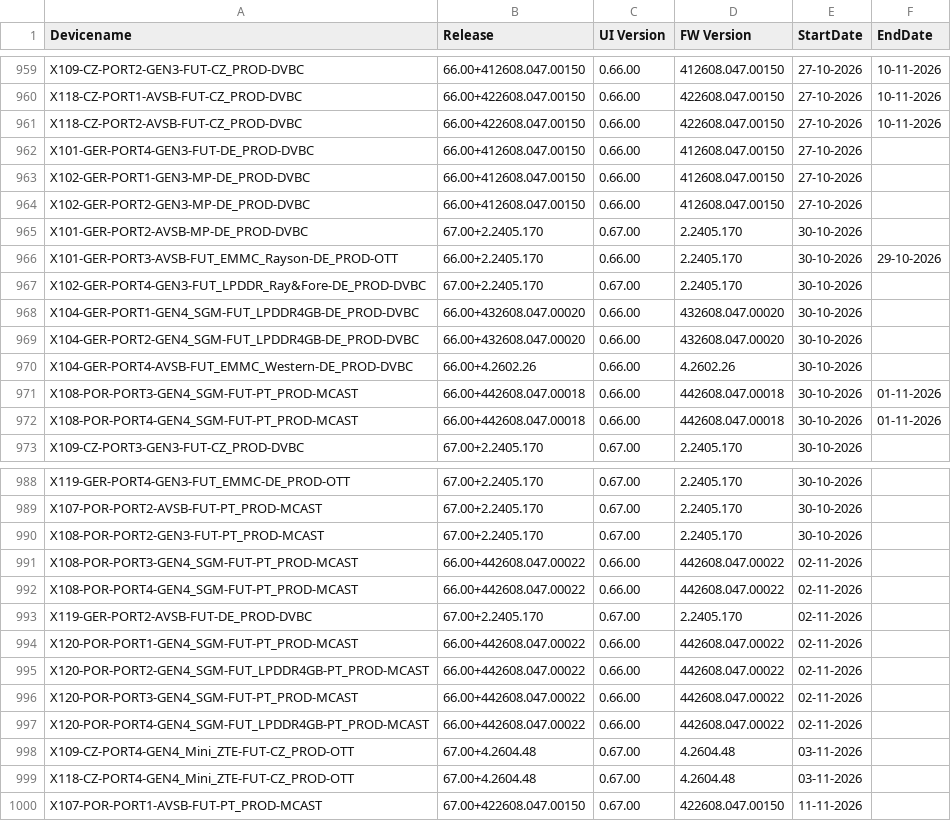
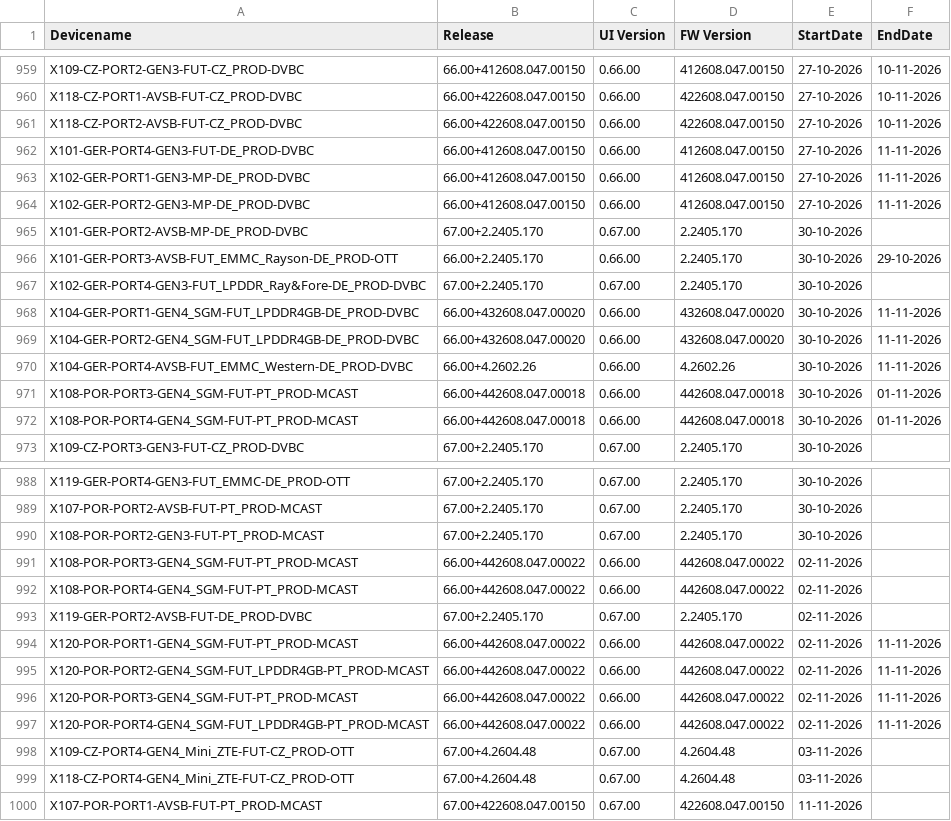
Before and after one commit to VFTV-Testing/VCOEQA-Utilities, a CSV file: DeviceInformation_Utility/Android_Device_Utility.csv, drawn as a sheet; only a part is shown, gaps mark what is left out; the diff covers the shown part only.

```diff
--- a/DeviceInformation_Utility/Android_Device_Utility.csv
+++ b/DeviceInformation_Utility/Android_Device_Utility.csv
@@ -961,5 +961,5 @@ X118-CZ-PORT1-AVSB-FUT-CZ_PROD-DVBC,66.00+422608.047.00150,0.66.00,422608.047.00
 X118-CZ-PORT2-AVSB-FUT-CZ_PROD-DVBC,66.00+422608.047.00150,0.66.00,422608.047.00150,27-10-2026,10-11-2026
-X101-GER-PORT4-GEN3-FUT-DE_PROD-DVBC,66.00+412608.047.00150,0.66.00,412608.047.00150,27-10-2026,
-X102-GER-PORT1-GEN3-MP-DE_PROD-DVBC,66.00+412608.047.00150,0.66.00,412608.047.00150,27-10-2026,
-X102-GER-PORT2-GEN3-MP-DE_PROD-DVBC,66.00+412608.047.00150,0.66.00,412608.047.00150,27-10-2026,
+X101-GER-PORT4-GEN3-FUT-DE_PROD-DVBC,66.00+412608.047.00150,0.66.00,412608.047.00150,27-10-2026,11-11-2026
+X102-GER-PORT1-GEN3-MP-DE_PROD-DVBC,66.00+412608.047.00150,0.66.00,412608.047.00150,27-10-2026,11-11-2026
+X102-GER-PORT2-GEN3-MP-DE_PROD-DVBC,66.00+412608.047.00150,0.66.00,412608.047.00150,27-10-2026,11-11-2026
 X101-GER-PORT2-AVSB-MP-DE_PROD-DVBC,67.00+2.2405.170,0.67.00,2.2405.170,30-10-2026,
@@ -967,5 +967,5 @@ X101-GER-PORT3-AVSB-FUT_EMMC_Rayson-DE_PROD-OTT,66.00+2.2405.170,0.66.00,2.2405.
 X102-GER-PORT4-GEN3-FUT_LPDDR_Ray&Fore-DE_PROD-DVBC,67.00+2.2405.170,0.67.00,2.2405.170,30-10-2026,
-X104-GER-PORT1-GEN4_SGM-FUT_LPDDR4GB-DE_PROD-DVBC,66.00+432608.047.00020,0.66.00,432608.047.00020,30-10-2026,
-X104-GER-PORT2-GEN4_SGM-FUT_LPDDR4GB-DE_PROD-DVBC,66.00+432608.047.00020,0.66.00,432608.047.00020,30-10-2026,
-X104-GER-PORT4-AVSB-FUT_EMMC_Western-DE_PROD-DVBC,66.00+4.2602.26,0.66.00,4.2602.26,30-10-2026,
+X104-GER-PORT1-GEN4_SGM-FUT_LPDDR4GB-DE_PROD-DVBC,66.00+432608.047.00020,0.66.00,432608.047.00020,30-10-2026,11-11-2026
+X104-GER-PORT2-GEN4_SGM-FUT_LPDDR4GB-DE_PROD-DVBC,66.00+432608.047.00020,0.66.00,432608.047.00020,30-10-2026,11-11-2026
+X104-GER-PORT4-AVSB-FUT_EMMC_Western-DE_PROD-DVBC,66.00+4.2602.26,0.66.00,4.2602.26,30-10-2026,11-11-2026
 X108-POR-PORT3-GEN4_SGM-FUT-PT_PROD-MCAST,66.00+442608.047.00018,0.66.00,442608.047.00018,30-10-2026,01-11-2026
@@ -993,6 +993,6 @@ X108-POR-PORT4-GEN4_SGM-FUT-PT_PROD-MCAST,66.00+442608.047.00022,0.66.00,442608.
 X119-GER-PORT2-AVSB-FUT-DE_PROD-DVBC,67.00+2.2405.170,0.67.00,2.2405.170,02-11-2026,
-X120-POR-PORT1-GEN4_SGM-FUT-PT_PROD-MCAST,66.00+442608.047.00022,0.66.00,442608.047.00022,02-11-2026,
-X120-POR-PORT2-GEN4_SGM-FUT_LPDDR4GB-PT_PROD-MCAST,66.00+442608.047.00022,0.66.00,442608.047.00022,02-11-2026,
-X120-POR-PORT3-GEN4_SGM-FUT-PT_PROD-MCAST,66.00+442608.047.00022,0.66.00,442608.047.00022,02-11-2026,
-X120-POR-PORT4-GEN4_SGM-FUT_LPDDR4GB-PT_PROD-MCAST,66.00+442608.047.00022,0.66.00,442608.047.00022,02-11-2026,
+X120-POR-PORT1-GEN4_SGM-FUT-PT_PROD-MCAST,66.00+442608.047.00022,0.66.00,442608.047.00022,02-11-2026,11-11-2026
+X120-POR-PORT2-GEN4_SGM-FUT_LPDDR4GB-PT_PROD-MCAST,66.00+442608.047.00022,0.66.00,442608.047.00022,02-11-2026,11-11-2026
+X120-POR-PORT3-GEN4_SGM-FUT-PT_PROD-MCAST,66.00+442608.047.00022,0.66.00,442608.047.00022,02-11-2026,11-11-2026
+X120-POR-PORT4-GEN4_SGM-FUT_LPDDR4GB-PT_PROD-MCAST,66.00+442608.047.00022,0.66.00,442608.047.00022,02-11-2026,11-11-2026
 X109-CZ-PORT4-GEN4_Mini_ZTE-FUT-CZ_PROD-OTT,67.00+4.2604.48,0.67.00,4.2604.48,03-11-2026,
```
Also changed, not shown: 32 added rows and 22 edited cells elsewhere in this file.
